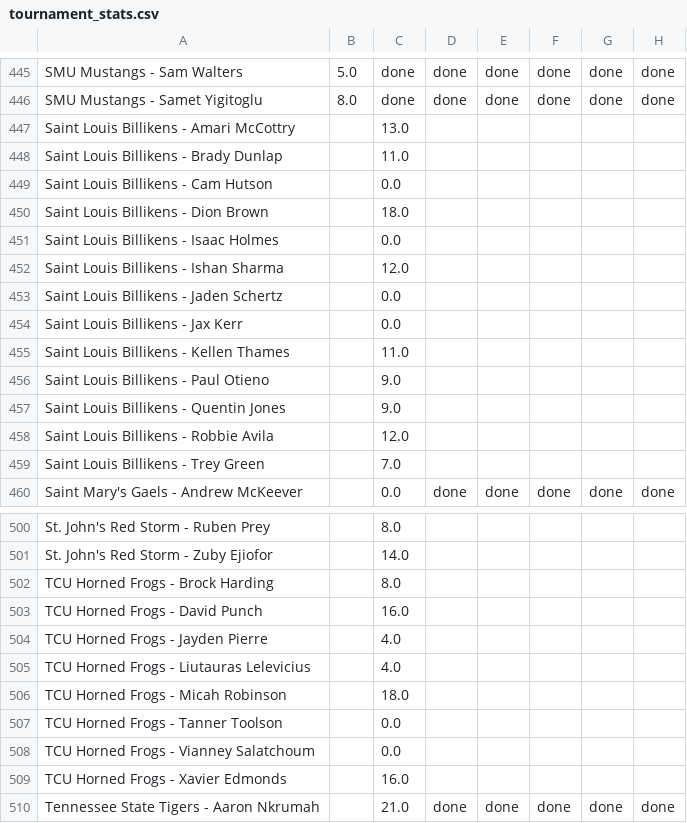
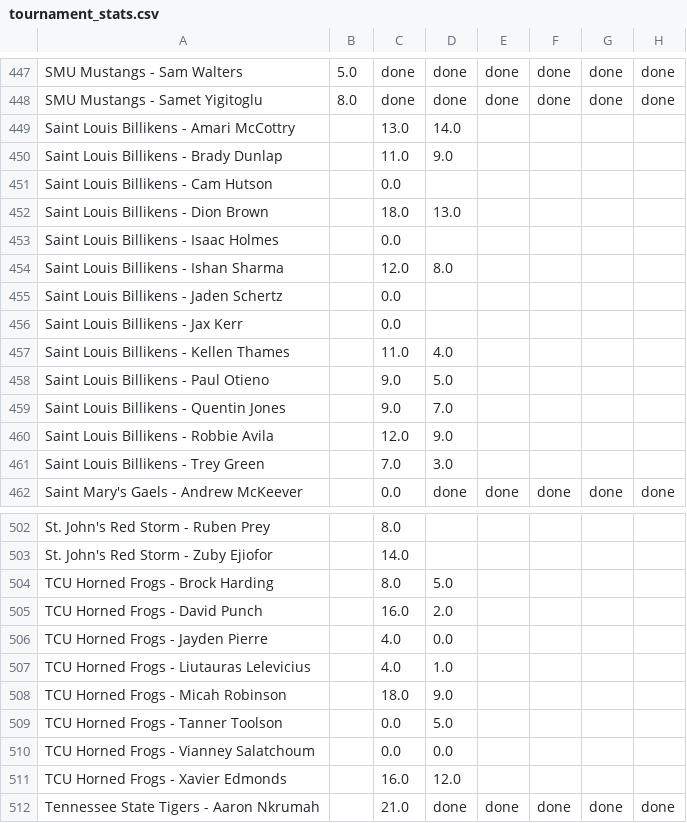
Before and after one commit to jdicello/NCAA_Player_Pool, a CSV file: output/tournament_stats.csv, drawn as a sheet; only a part is shown, gaps mark what is left out; the diff covers the shown part only.

```diff
--- a/output/tournament_stats.csv
+++ b/output/tournament_stats.csv
@@ -446,15 +448,15 @@ SMU Mustangs - Sam Walters,5.0,done,done,done,done,done,done
 SMU Mustangs - Samet Yigitoglu,8.0,done,done,done,done,done,done
-Saint Louis Billikens - Amari McCottry,,13.0,,,,,
-Saint Louis Billikens - Brady Dunlap,,11.0,,,,,
+Saint Louis Billikens - Amari McCottry,,13.0,14.0,,,,
+Saint Louis Billikens - Brady Dunlap,,11.0,9.0,,,,
 Saint Louis Billikens - Cam Hutson,,0.0,,,,,
-Saint Louis Billikens - Dion Brown,,18.0,,,,,
+Saint Louis Billikens - Dion Brown,,18.0,13.0,,,,
 Saint Louis Billikens - Isaac Holmes,,0.0,,,,,
-Saint Louis Billikens - Ishan Sharma,,12.0,,,,,
+Saint Louis Billikens - Ishan Sharma,,12.0,8.0,,,,
 Saint Louis Billikens - Jaden Schertz,,0.0,,,,,
 Saint Louis Billikens - Jax Kerr,,0.0,,,,,
-Saint Louis Billikens - Kellen Thames,,11.0,,,,,
-Saint Louis Billikens - Paul Otieno,,9.0,,,,,
-Saint Louis Billikens - Quentin Jones,,9.0,,,,,
-Saint Louis Billikens - Robbie Avila,,12.0,,,,,
-Saint Louis Billikens - Trey Green,,7.0,,,,,
+Saint Louis Billikens - Kellen Thames,,11.0,4.0,,,,
+Saint Louis Billikens - Paul Otieno,,9.0,5.0,,,,
+Saint Louis Billikens - Quentin Jones,,9.0,7.0,,,,
+Saint Louis Billikens - Robbie Avila,,12.0,9.0,,,,
+Saint Louis Billikens - Trey Green,,7.0,3.0,,,,
 Saint Mary's Gaels - Andrew McKeever,,0.0,done,done,done,done,done
@@ -501,10 +503,10 @@ St. John's Red Storm - Ruben Prey,,8.0,,,,,
 St. John's Red Storm - Zuby Ejiofor,,14.0,,,,,
-TCU Horned Frogs - Brock Harding,,8.0,,,,,
-TCU Horned Frogs - David Punch,,16.0,,,,,
-TCU Horned Frogs - Jayden Pierre,,4.0,,,,,
-TCU Horned Frogs - Liutauras Lelevicius,,4.0,,,,,
-TCU Horned Frogs - Micah Robinson,,18.0,,,,,
-TCU Horned Frogs - Tanner Toolson,,0.0,,,,,
-TCU Horned Frogs - Vianney Salatchoum,,0.0,,,,,
-TCU Horned Frogs - Xavier Edmonds,,16.0,,,,,
+TCU Horned Frogs - Brock Harding,,8.0,5.0,,,,
+TCU Horned Frogs - David Punch,,16.0,2.0,,,,
+TCU Horned Frogs - Jayden Pierre,,4.0,0.0,,,,
+TCU Horned Frogs - Liutauras Lelevicius,,4.0,1.0,,,,
+TCU Horned Frogs - Micah Robinson,,18.0,9.0,,,,
+TCU Horned Frogs - Tanner Toolson,,0.0,5.0,,,,
+TCU Horned Frogs - Vianney Salatchoum,,0.0,0.0,,,,
+TCU Horned Frogs - Xavier Edmonds,,16.0,12.0,,,,
 Tennessee State Tigers - Aaron Nkrumah,,21.0,done,done,done,done,done
```
Also changed, not shown: 2 added rows and 54 edited cells elsewhere in this file, output/raw_tournament_stats.csv.
